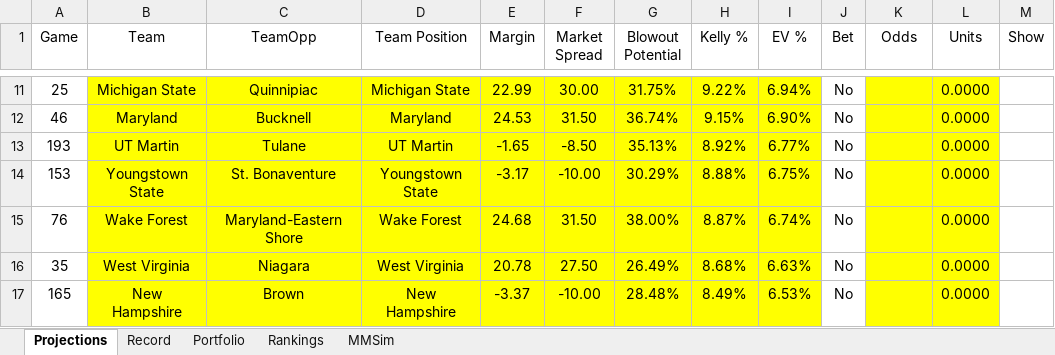
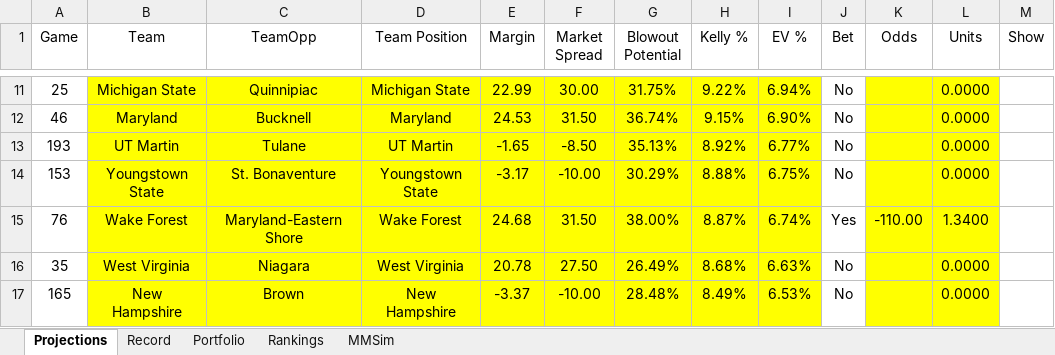
Before and after one commit to jackoo-06/jacks-cbb-site, an Excel workbook: WebsiteData.xlsx, sheet Projections, drawn as a sheet; only a part is shown, gaps mark what is left out; values as stored, in another font and other column widths than the file's, no borders; the diff covers the shown part only; the diff names each change by its address in the sheet, - before the commit and + after, or states it on an @@ line.

```diff
--- a/WebsiteData.xlsx (sheet Projections)
+++ b/WebsiteData.xlsx (sheet Projections)
-J15 (Bet): No
+J15 (Bet): Yes
-K15 (Odds): (empty)
+K15 (Odds): -110.00
-L15 (Units): 0.0000
+L15 (Units): 1.3400
```
Also changed, not shown: 24 edited cells elsewhere in this sheet, 3 other files.
